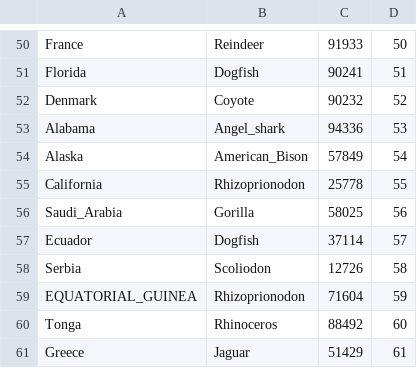
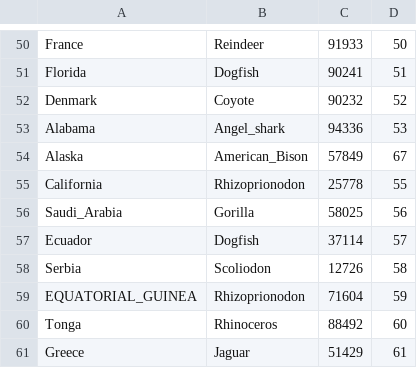
Before and after one commit to kmhalgi123/DBMSI, a CSV file: project2_testdata.csv, drawn as a sheet; only a part is shown, gaps mark what is left out.

```diff
--- a/project2_testdata.csv
+++ b/project2_testdata.csv
@@ -53,3 +53,3 @@ Denmark,Coyote,90232,52
 Alabama,Angel_shark,94336,53
-Alaska,American_Bison,57849,54
+Alaska,American_Bison,57849,67
 California,Rhizoprionodon,25778,55
```
Also changed, not shown: 4 other files.
